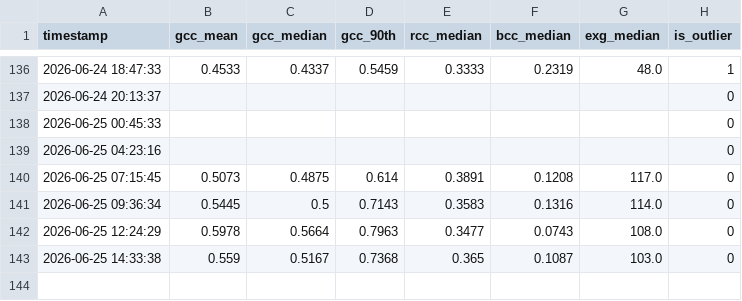
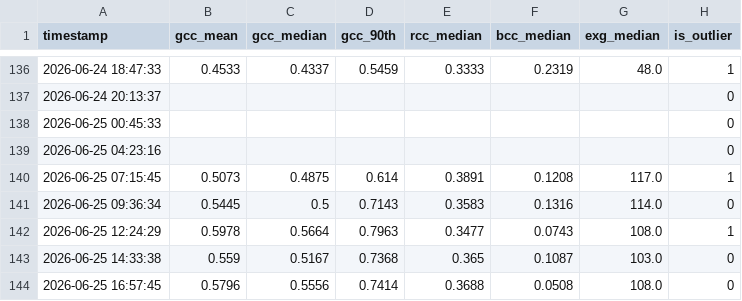
Before and after one commit to mostafajavadian/hogan-phenocam, a CSV file: phenocam_data.csv, drawn as a sheet; only a part is shown, gaps mark what is left out.

```diff
--- a/phenocam_data.csv
+++ b/phenocam_data.csv
@@ -139,5 +139,6 @@ timestamp,gcc_mean,gcc_median,gcc_90th,rcc_median,bcc_median,exg_median,is_outli
 2026-06-25 04:23:16,,,,,,,0
-2026-06-25 07:15:45,0.5073,0.4875,0.614,0.3891,0.1208,117.0,0
+2026-06-25 07:15:45,0.5073,0.4875,0.614,0.3891,0.1208,117.0,1
 2026-06-25 09:36:34,0.5445,0.5,0.7143,0.3583,0.1316,114.0,0
-2026-06-25 12:24:29,0.5978,0.5664,0.7963,0.3477,0.0743,108.0,0
+2026-06-25 12:24:29,0.5978,0.5664,0.7963,0.3477,0.0743,108.0,1
 2026-06-25 14:33:38,0.559,0.5167,0.7368,0.365,0.1087,103.0,0
+2026-06-25 16:57:45,0.5796,0.5556,0.7414,0.3688,0.0508,108.0,0
```
Also changed, not shown: 1 other file.
